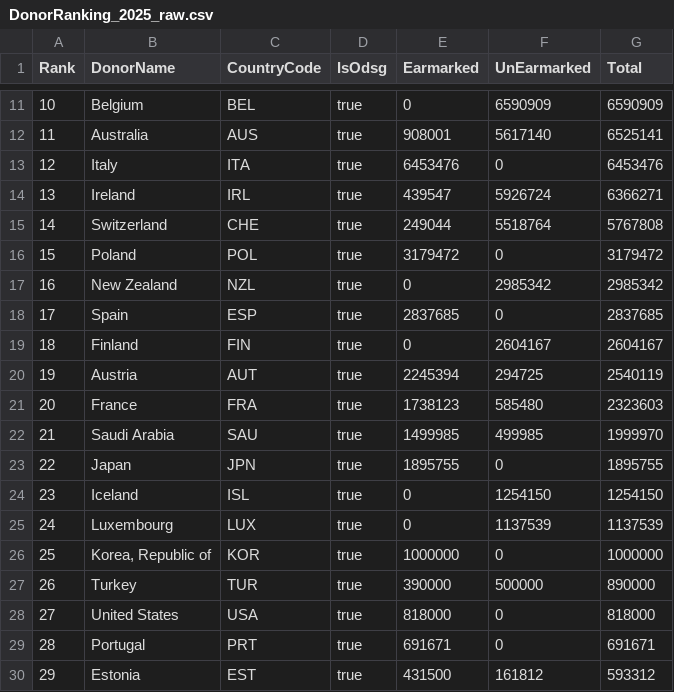
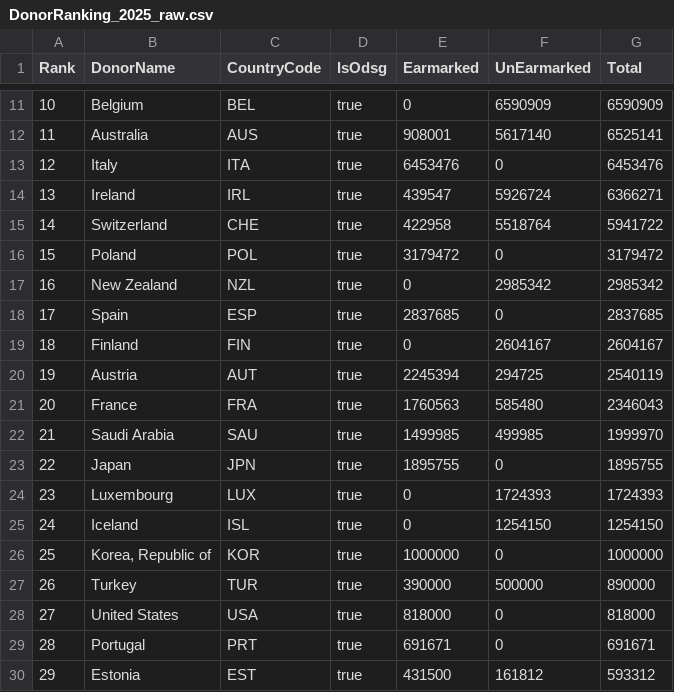
Before and after one commit to UN-OCHA/oct_api_donor_ranking_to_csv_2025_BDU, a CSV file: DonorRanking_2025_raw.csv, drawn as a sheet; only a part is shown, gaps mark what is left out.

```diff
--- a/DonorRanking_2025_raw.csv
+++ b/DonorRanking_2025_raw.csv
@@ -14,3 +14,3 @@ Rank,DonorName,CountryCode,IsOdsg,Earmarked,UnEarmarked,Total
 13,"Ireland","IRL",true,439547,5926724,6366271
-14,"Switzerland","CHE",true,249044,5518764,5767808
+14,"Switzerland","CHE",true,422958,5518764,5941722
 15,"Poland","POL",true,3179472,0,3179472
@@ -20,7 +20,7 @@ Rank,DonorName,CountryCode,IsOdsg,Earmarked,UnEarmarked,Total
 19,"Austria","AUT",true,2245394,294725,2540119
-20,"France","FRA",true,1738123,585480,2323603
+20,"France","FRA",true,1760563,585480,2346043
 21,"Saudi Arabia","SAU",true,1499985,499985,1999970
 22,"Japan","JPN",true,1895755,0,1895755
-23,"Iceland","ISL",true,0,1254150,1254150
-24,"Luxembourg","LUX",true,0,1137539,1137539
+23,"Luxembourg","LUX",true,0,1724393,1724393
+24,"Iceland","ISL",true,0,1254150,1254150
 25,"Korea, Republic of","KOR",true,1000000,0,1000000
```
Also changed, not shown: data_2025_flags.csv.
